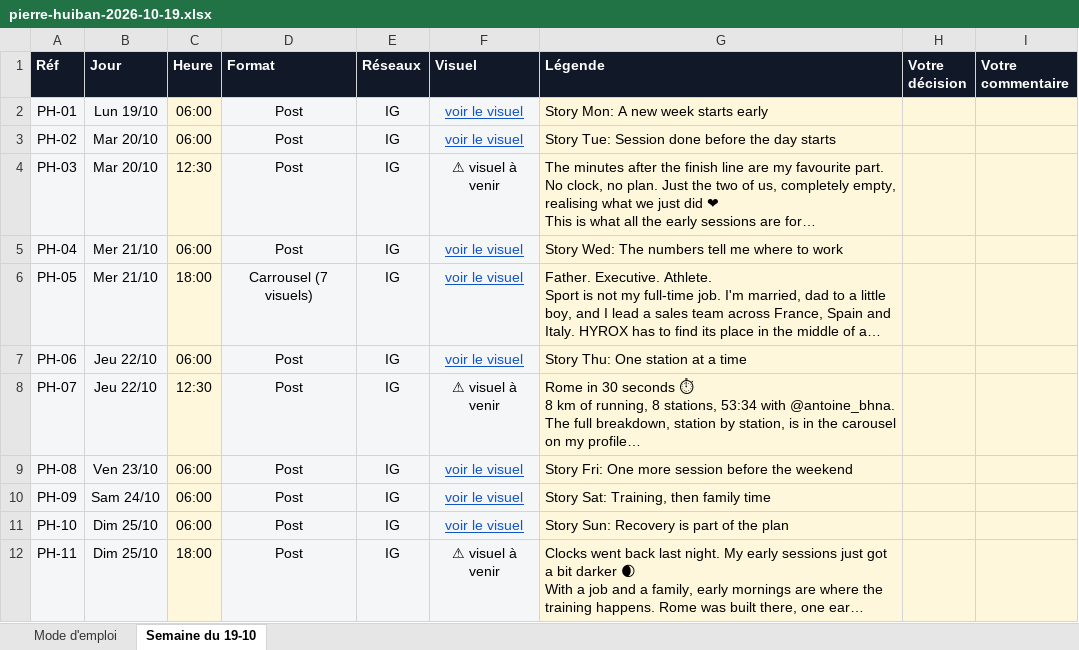
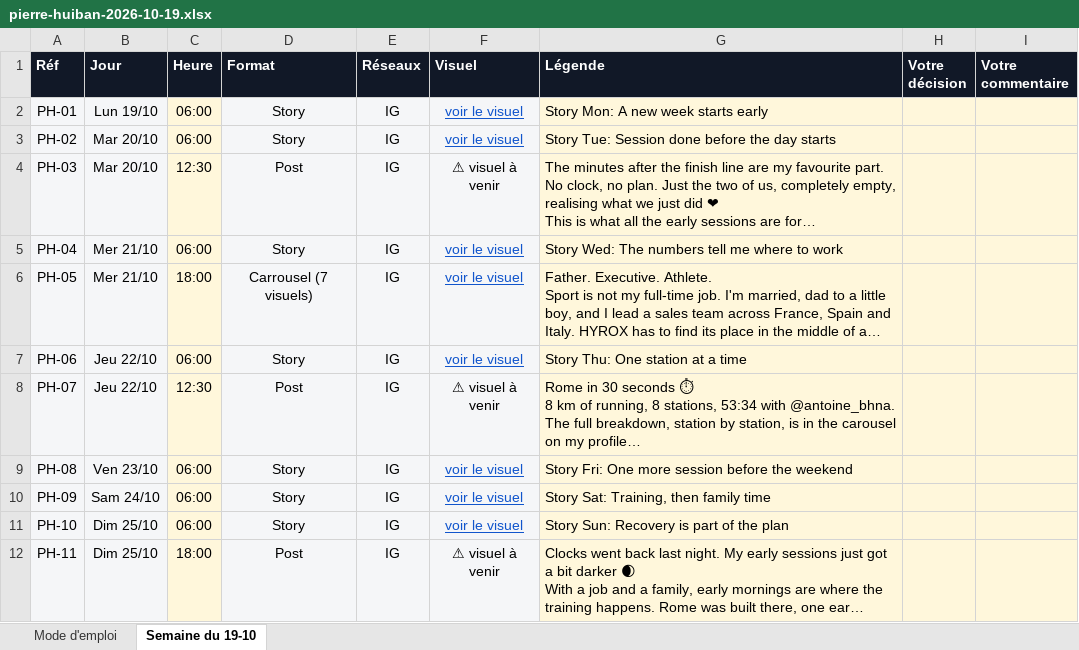
Before and after one commit to Maxotea/CM-OTEA, an Excel workbook: reviews/a-envoyer/pierre-huiban-2026-10-19.xlsx, sheet Semaine du 19-10, drawn as a sheet; long unchanged cells end in …; values as stored, in another font and other column widths than the file's, no borders; conditional formats not drawn; the diff names each change by its address in the sheet, - before the commit and + after, or states it on an @@ line.

```diff
--- a/reviews/a-envoyer/pierre-huiban-2026-10-19.xlsx (sheet Semaine du 19-10)
+++ b/reviews/a-envoyer/pierre-huiban-2026-10-19.xlsx (sheet Semaine du 19-10)
-D2:D3 (Format): Post
+D2:D3 (Format): Story
-D5 (Format): Post
+D5 (Format): Story
-D7 (Format): Post
+D7 (Format): Story
-D9:D11 (Format): Post
+D9:D11 (Format): Story
```
